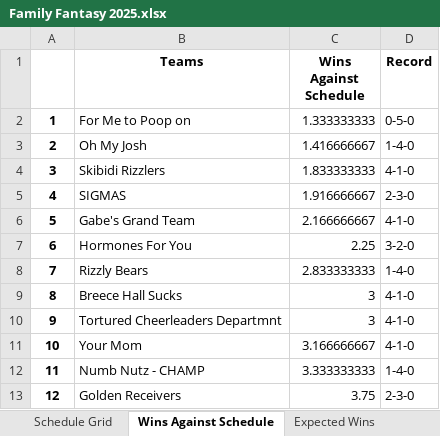
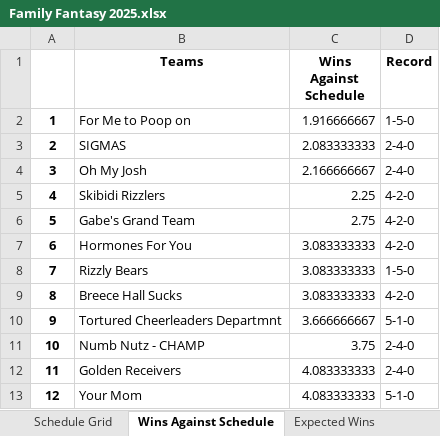
Before and after one commit to LouieR3/FantasyFootballApp, an Excel workbook: leagues/Family Fantasy 2025.xlsx, sheet Wins Against Schedule, drawn as a sheet; values as stored, in another font and other column widths than the file's, no borders; the diff names each change by its address in the sheet, - before the commit and + after, or states it on an @@ line.

```diff
--- a/leagues/Family Fantasy 2025.xlsx (sheet Wins Against Schedule)
+++ b/leagues/Family Fantasy 2025.xlsx (sheet Wins Against Schedule)
-C2 (Wins Against Schedule): 1.333333333
+C2 (Wins Against Schedule): 1.916666667
-D2 (Record): 0-5-0
+D2 (Record): 1-5-0
-B3 (Teams): Oh My Josh
+B3 (Teams): SIGMAS
-C3 (Wins Against Schedule): 1.416666667
+C3 (Wins Against Schedule): 2.083333333
-D3 (Record): 1-4-0
+D3 (Record): 2-4-0
-B4 (Teams): Skibidi Rizzlers
+B4 (Teams): Oh My Josh
-C4 (Wins Against Schedule): 1.833333333
+C4 (Wins Against Schedule): 2.166666667
-D4 (Record): 4-1-0
+D4 (Record): 2-4-0
-B5 (Teams): SIGMAS
+B5 (Teams): Skibidi Rizzlers
-C5 (Wins Against Schedule): 1.916666667
+C5 (Wins Against Schedule): 2.25
-D5 (Record): 2-3-0
+D5 (Record): 4-2-0
-C6 (Wins Against Schedule): 2.166666667
+C6 (Wins Against Schedule): 2.75
-D6 (Record): 4-1-0
+D6 (Record): 4-2-0
-C7 (Wins Against Schedule): 2.25
+C7 (Wins Against Schedule): 3.083333333
-D7 (Record): 3-2-0
+D7 (Record): 4-2-0
-C8 (Wins Against Schedule): 2.833333333
+C8 (Wins Against Schedule): 3.083333333
-D8 (Record): 1-4-0
+D8 (Record): 1-5-0
-C9 (Wins Against Schedule): 3
+C9 (Wins Against Schedule): 3.083333333
-D9 (Record): 4-1-0
+D9 (Record): 4-2-0
-C10 (Wins Against Schedule): 3
+C10 (Wins Against Schedule): 3.666666667
-D10 (Record): 4-1-0
+D10 (Record): 5-1-0
-B11 (Teams): Your Mom
+B11 (Teams): Numb Nutz - CHAMP
-C11 (Wins Against Schedule): 3.166666667
+C11 (Wins Against Schedule): 3.75
-D11 (Record): 4-1-0
+D11 (Record): 2-4-0
-B12 (Teams): Numb Nutz - CHAMP
+B12 (Teams): Golden Receivers
-C12 (Wins Against Schedule): 3.333333333
+C12 (Wins Against Schedule): 4.083333333
-D12 (Record): 1-4-0
+D12 (Record): 2-4-0
-B13 (Teams): Golden Receivers
+B13 (Teams): Your Mom
-C13 (Wins Against Schedule): 3.75
+C13 (Wins Against Schedule): 4.083333333
-D13 (Record): 2-3-0
+D13 (Record): 5-1-0
```
Also changed, not shown: sheet Playoff Odds, sheet Schedule Grid, sheet Record Odds, sheet Playoff Odds By Week, sheet Expected Wins, sheet LPI By Week, 2 more sheets, leagues/0755 Fantasy Football 2025.xlsx, leagues/Pennoni Younglings 2025.xlsx, 8 other files.
